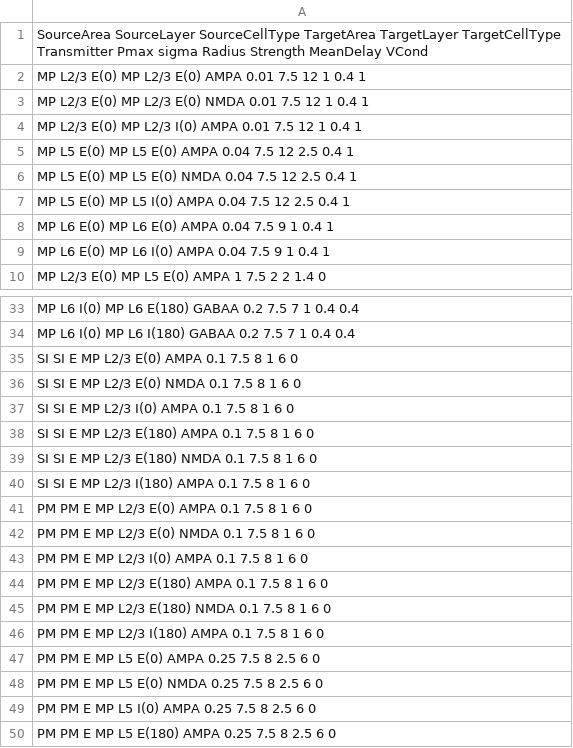
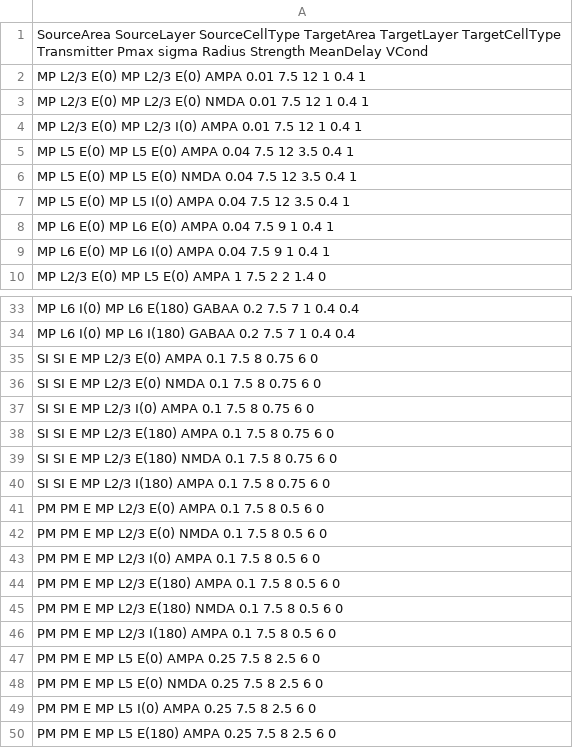
Before and after one commit to MunozatABI/CorticalModel, a CSV file: Esser_table2.csv, drawn as a sheet; only a part is shown, gaps mark what is left out.

Commit message:
Manual Tuning L2/3 firing: 3.89 L5 firing: 5.63 L6 firing: 1.49 Thalamus firing: 11.61

```diff
--- a/Esser_table2.csv
+++ b/Esser_table2.csv
@@ -4,5 +4,5 @@ MP L2/3 E(0) MP L2/3 E(0) NMDA 0.01 7.5 12 1 0.4 1
 MP L2/3 E(0) MP L2/3 I(0) AMPA 0.01 7.5 12 1 0.4 1
-MP L5 E(0) MP L5 E(0) AMPA 0.04 7.5 12 2.5 0.4 1
-MP L5 E(0) MP L5 E(0) NMDA 0.04 7.5 12 2.5 0.4 1
-MP L5 E(0) MP L5 I(0) AMPA 0.04 7.5 12 2.5 0.4 1
+MP L5 E(0) MP L5 E(0) AMPA 0.04 7.5 12 3.5 0.4 1
+MP L5 E(0) MP L5 E(0) NMDA 0.04 7.5 12 3.5 0.4 1
+MP L5 E(0) MP L5 I(0) AMPA 0.04 7.5 12 3.5 0.4 1
 MP L6 E(0) MP L6 E(0) AMPA 0.04 7.5 9 1 0.4 1
@@ -34,14 +34,14 @@ MP L6 I(0) MP L6 E(180) GABAA 0.2 7.5 7 1 0.4 0.4
 MP L6 I(0) MP L6 I(180) GABAA 0.2 7.5 7 1 0.4 0.4
-SI SI E MP L2/3 E(0) AMPA 0.1 7.5 8 1 6 0
-SI SI E MP L2/3 E(0) NMDA 0.1 7.5 8 1 6 0
-SI SI E MP L2/3 I(0) AMPA 0.1 7.5 8 1 6 0
-SI SI E MP L2/3 E(180) AMPA 0.1 7.5 8 1 6 0
-SI SI E MP L2/3 E(180) NMDA 0.1 7.5 8 1 6 0
-SI SI E MP L2/3 I(180) AMPA 0.1 7.5 8 1 6 0
-PM PM E MP L2/3 E(0) AMPA 0.1 7.5 8 1 6 0
-PM PM E MP L2/3 E(0) NMDA 0.1 7.5 8 1 6 0
-PM PM E MP L2/3 I(0) AMPA 0.1 7.5 8 1 6 0
-PM PM E MP L2/3 E(180) AMPA 0.1 7.5 8 1 6 0
-PM PM E MP L2/3 E(180) NMDA 0.1 7.5 8 1 6 0
-PM PM E MP L2/3 I(180) AMPA 0.1 7.5 8 1 6 0
+SI SI E MP L2/3 E(0) AMPA 0.1 7.5 8 0.75 6 0
+SI SI E MP L2/3 E(0) NMDA 0.1 7.5 8 0.75 6 0
+SI SI E MP L2/3 I(0) AMPA 0.1 7.5 8 0.75 6 0
+SI SI E MP L2/3 E(180) AMPA 0.1 7.5 8 0.75 6 0
+SI SI E MP L2/3 E(180) NMDA 0.1 7.5 8 0.75 6 0
+SI SI E MP L2/3 I(180) AMPA 0.1 7.5 8 0.75 6 0
+PM PM E MP L2/3 E(0) AMPA 0.1 7.5 8 0.5 6 0
+PM PM E MP L2/3 E(0) NMDA 0.1 7.5 8 0.5 6 0
+PM PM E MP L2/3 I(0) AMPA 0.1 7.5 8 0.5 6 0
+PM PM E MP L2/3 E(180) AMPA 0.1 7.5 8 0.5 6 0
+PM PM E MP L2/3 E(180) NMDA 0.1 7.5 8 0.5 6 0
+PM PM E MP L2/3 I(180) AMPA 0.1 7.5 8 0.5 6 0
 PM PM E MP L5 E(0) AMPA 0.25 7.5 8 2.5 6 0
```
